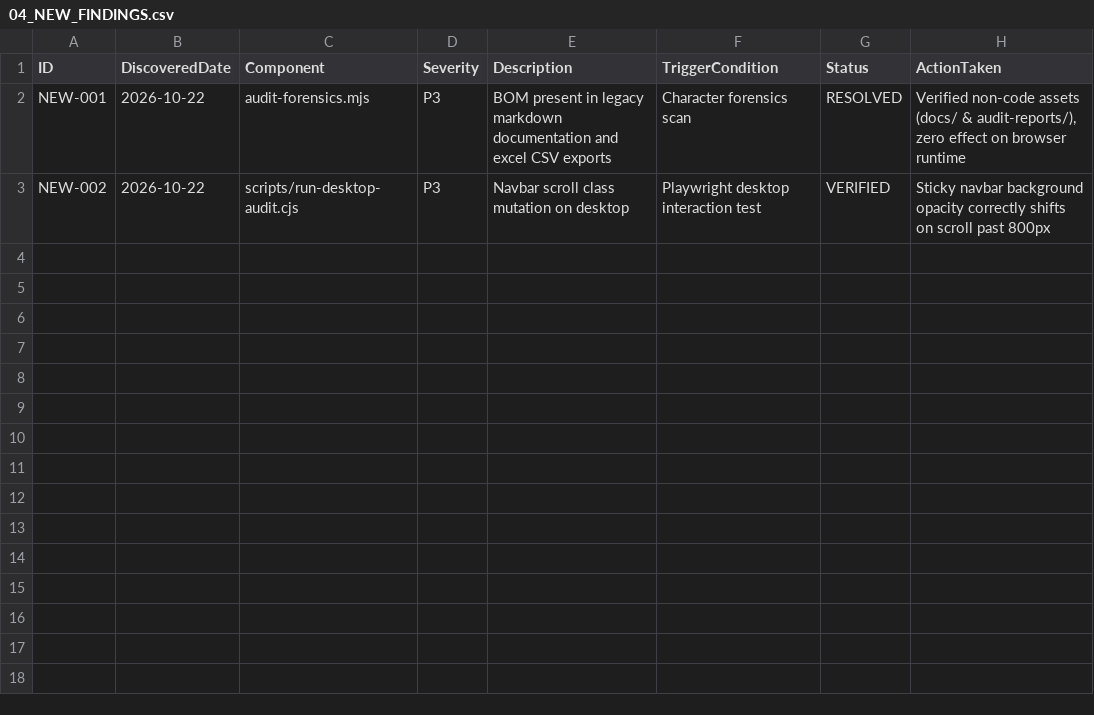
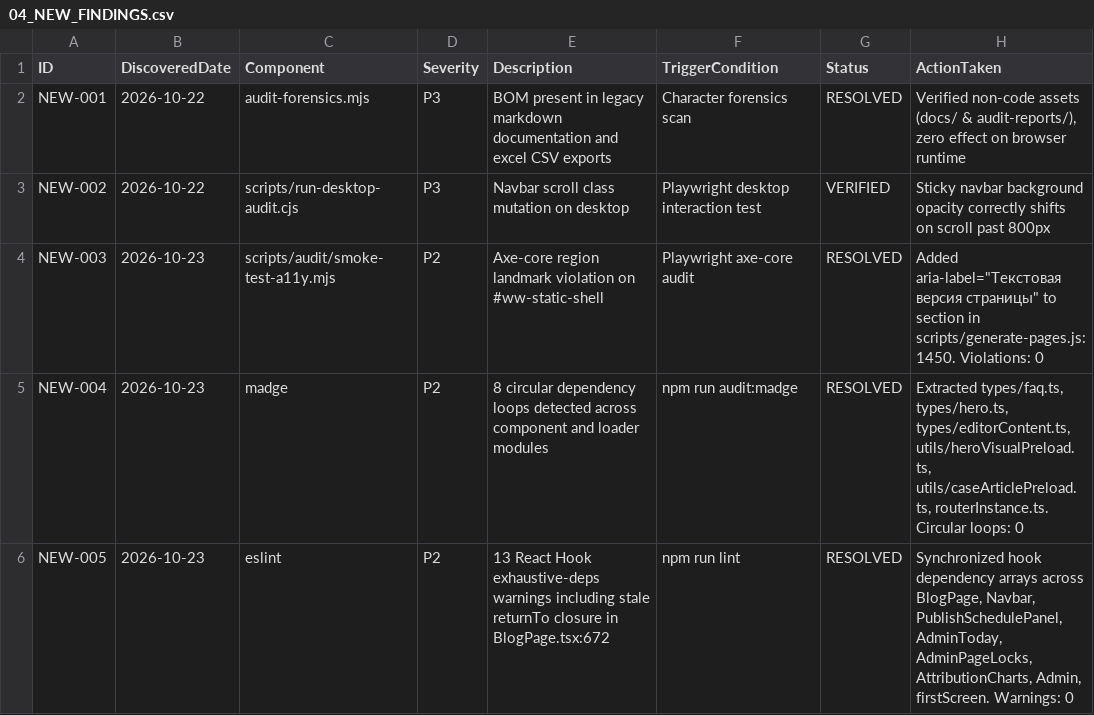
Before and after one commit to WhaleWizard/landing, a CSV file: audit/04_NEW_FINDINGS.csv, drawn as a sheet.

```diff
--- a/audit/04_NEW_FINDINGS.csv
+++ b/audit/04_NEW_FINDINGS.csv
@@ -3 +3,4 @@ NEW-001,2026-10-22,audit-forensics.mjs,P3,BOM present in legacy markdown documen
 NEW-002,2026-10-22,scripts/run-desktop-audit.cjs,P3,Navbar scroll class mutation on desktop,Playwright desktop interaction test,VERIFIED,Sticky navbar background opacity correctly shifts on scroll past 800px
+NEW-003,2026-10-23,scripts/audit/smoke-test-a11y.mjs,P2,Axe-core region landmark violation on #ww-static-shell,Playwright axe-core audit,RESOLVED,"Added aria-label=""Текстовая версия страницы"" to section in scripts/generate-pages.js:1450. Violations: 0"
+NEW-004,2026-10-23,madge,P2,8 circular dependency loops detected across component and loader modules,npm run audit:madge,RESOLVED,"Extracted types/faq.ts, types/hero.ts, types/editorContent.ts, utils/heroVisualPreload.ts, utils/caseArticlePreload.ts, routerInstance.ts. Circular loops: 0"
+NEW-005,2026-10-23,eslint,P2,13 React Hook exhaustive-deps warnings including stale returnTo closure in BlogPage.tsx:672,npm run lint,RESOLVED,"Synchronized hook dependency arrays across BlogPage, Navbar, PublishSchedulePanel, AdminToday, AdminPageLocks, AttributionCharts, Admin, firstScreen. Warnings: 0"
```
Also changed, not shown: audit/02_FINDINGS.csv, audit/03_FIX_QUEUE.csv, 39 other files.
